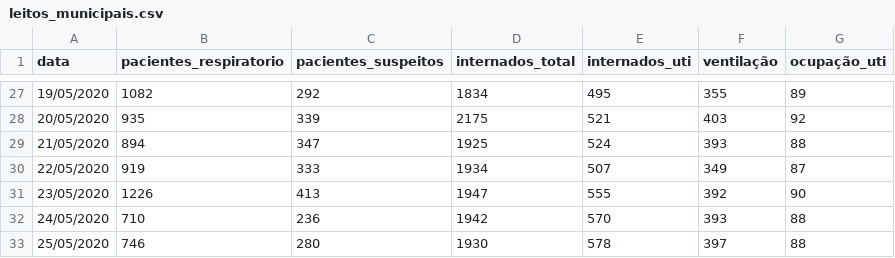
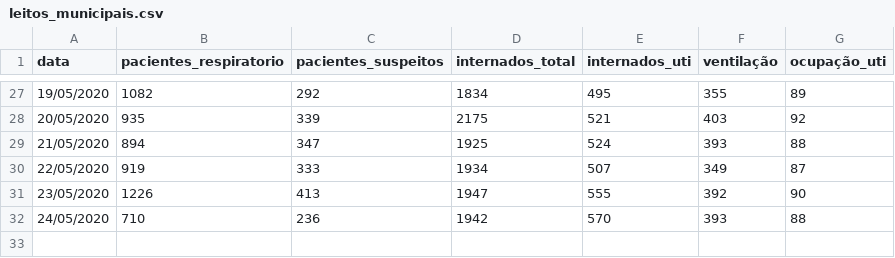
Before and after one commit to DaviSRodrigues/Covid-19-em-Sao-Paulo, a CSV file: dados/leitos_municipais.csv, drawn as a sheet; only a part is shown, gaps mark what is left out.

```diff
--- a/dados/leitos_municipais.csv
+++ b/dados/leitos_municipais.csv
@@ -32,2 +32 @@ data,pacientes_respiratorio,pacientes_suspeitos,internados_total,internados_uti,
 24/05/2020,710,236,1942,570,393,88
-25/05/2020,746,280,1930,578,397,88
```
Also changed, not shown: dados/dados_cidade_sp.csv, dados/hospitais_campanha_sp.csv, 1 other file.
